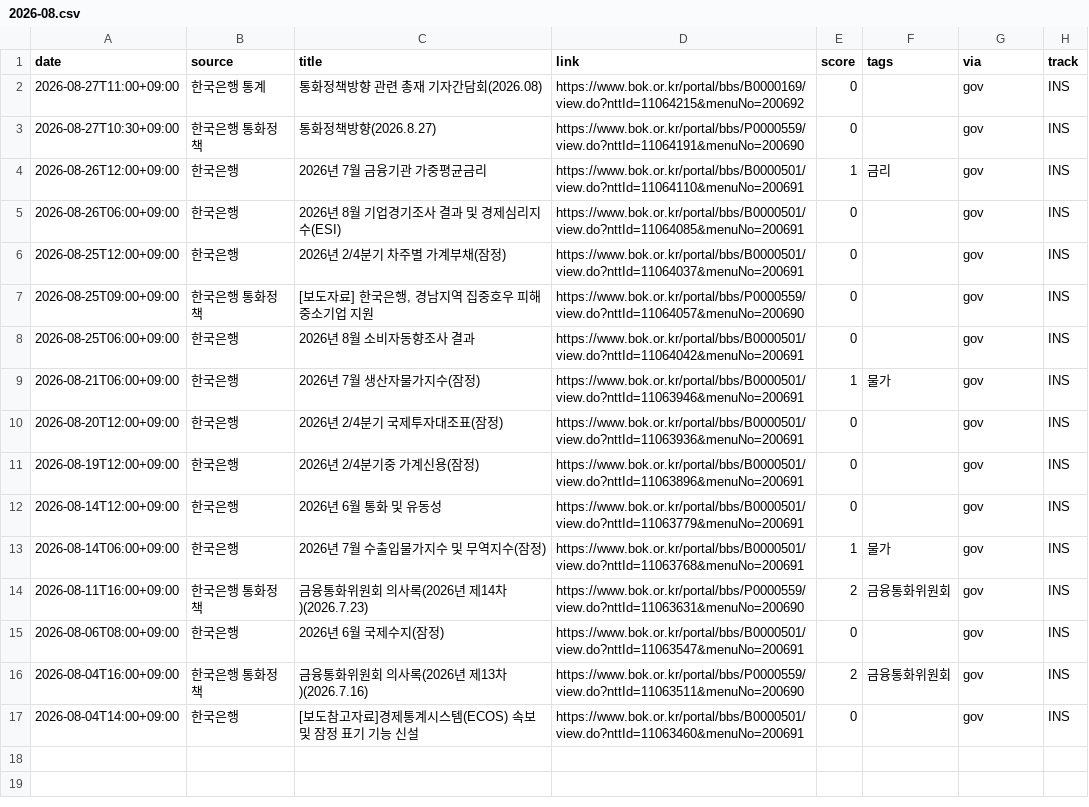
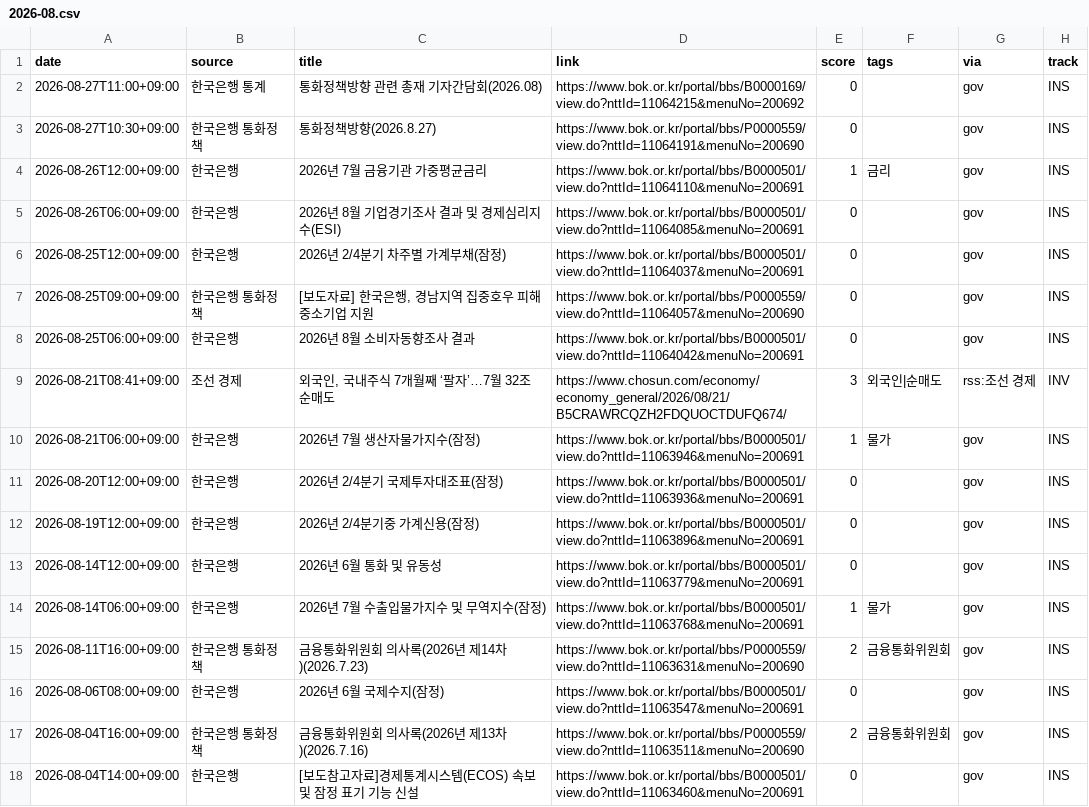
Before and after one commit to rkrjrl-ctrl/claude_drive, a CSV file: news/2026-08.csv, drawn as a sheet.

```diff
--- a/news/2026-08.csv
+++ b/news/2026-08.csv
@@ -8,2 +8,3 @@
 2026-08-25T06:00+09:00,한국은행,2026년 8월 소비자동향조사 결과,https://www.bok.or.kr/portal/bbs/B0000501/view.do?nttId=11064042&menuNo=200691,0,,gov,INS
+2026-08-21T08:41+09:00,조선 경제,"외국인, 국내주식 7개월째 ‘팔자’…7월 32조 순매도",https://www.chosun.com/economy/economy_general/2026/08/21/B5CRAWRCQZH2FDQUOCTDUFQ674/,3,외국인|순매도,rss:조선 경제,INV
 2026-08-21T06:00+09:00,한국은행,2026년 7월 생산자물가지수(잠정),https://www.bok.or.kr/portal/bbs/B0000501/view.do?nttId=11063946&menuNo=200691,1,물가,gov,INS
```
Also changed, not shown: 2 other files.
